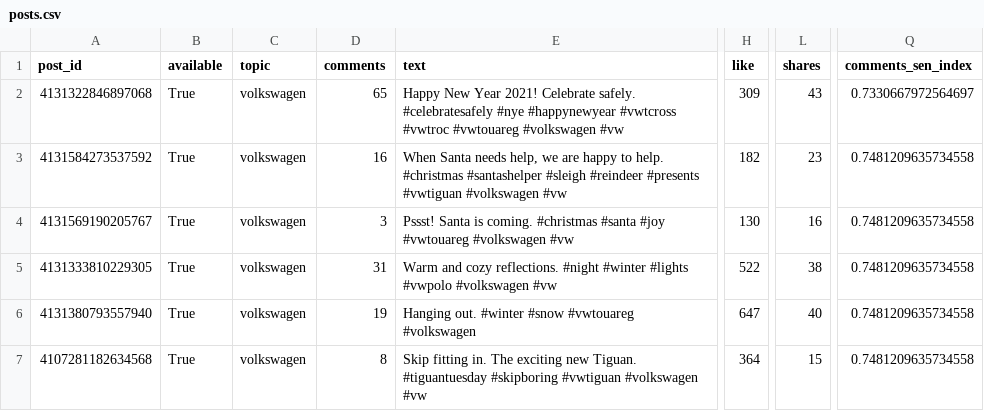
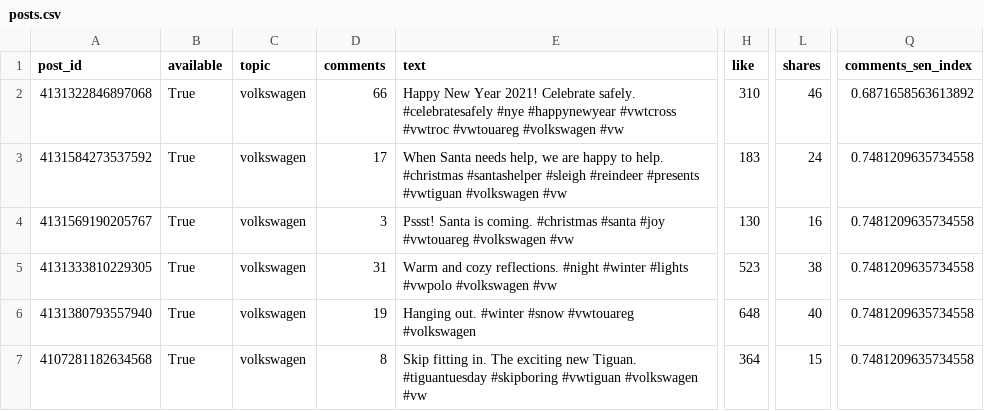
Before and after one commit to artiumrexbellator/sentiment_Analysis_data_mining, a CSV file: posts.csv, drawn as a sheet; only a part is shown, gaps mark what is left out; the diff names each change by its address in the sheet, - before the commit and + after, or states it on an @@ line.

```diff
--- a/posts.csv
+++ b/posts.csv
-D2 (comments): 65
+D2 (comments): 66
-H2 (like): 309
+H2 (like): 310
-L2 (shares): 43
+L2 (shares): 46
-Q2 (comments_sen_index): 0.7330667972564697
+Q2 (comments_sen_index): 0.6871658563613892
-D3 (comments): 16
+D3 (comments): 17
-H3 (like): 182
+H3 (like): 183
-L3 (shares): 23
+L3 (shares): 24
-H5 (like): 522
+H5 (like): 523
-H6 (like): 647
+H6 (like): 648
```
Also changed, not shown: comments.csv, replies.csv, 13 other files.
